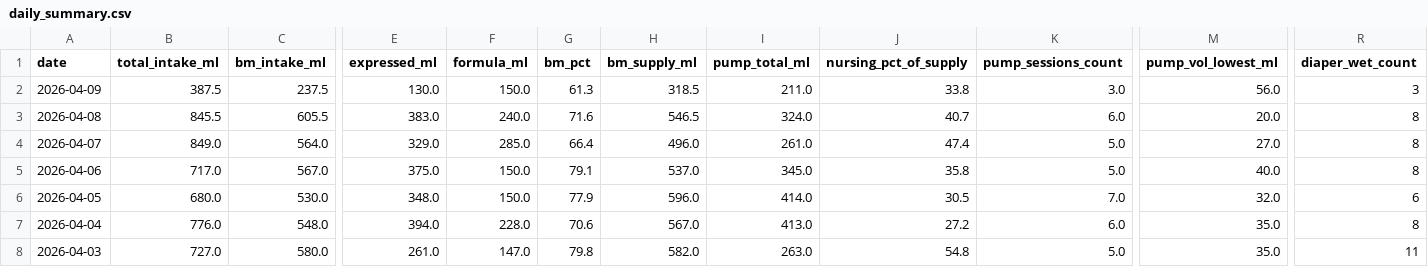
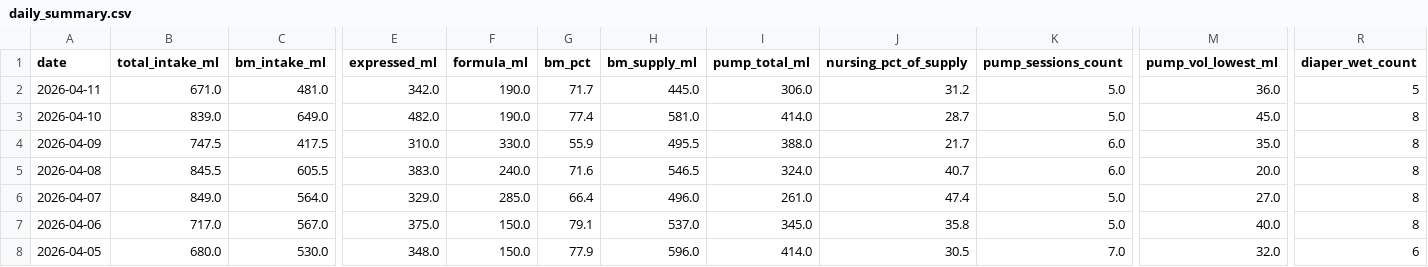
Before and after one commit to jaggiechu/breast-friend, a CSV file: daily_summary.csv, drawn as a sheet; only a part is shown, gaps mark what is left out; the shorter side is filled out with more unchanged rows; addresses are those after the commit; rows hold the shown columns only; the diff covers the shown part only; the diff names each change by its address in the sheet, - before the commit and + after, or states it on an @@ line.

Commit message:
Auto-update: new data 2026-04-11 20:25

```diff
--- a/daily_summary.csv
+++ b/daily_summary.csv
+row 2: 2026-04-11 | 671.0 | 481.0 | 342.0 | 190.0 | 71.7 | 445.0 | 306.0 | 31.2 | 5.0 | 36.0 | 5
+row 3: 2026-04-10 | 839.0 | 649.0 | 482.0 | 190.0 | 77.4 | 581.0 | 414.0 | 28.7 | 5.0 | 45.0 | 8
-B4 (total_intake_ml): 387.5
+B4 (total_intake_ml): 747.5
-C4 (bm_intake_ml): 237.5
+C4 (bm_intake_ml): 417.5
-E4 (expressed_ml): 130.0
+E4 (expressed_ml): 310.0
-F4 (formula_ml): 150.0
+F4 (formula_ml): 330.0
-G4 (bm_pct): 61.3
+G4 (bm_pct): 55.9
-H4 (bm_supply_ml): 318.5
+H4 (bm_supply_ml): 495.5
-I4 (pump_total_ml): 211.0
+I4 (pump_total_ml): 388.0
-J4 (nursing_pct_of_supply): 33.8
+J4 (nursing_pct_of_supply): 21.7
-K4 (pump_sessions_count): 3.0
+K4 (pump_sessions_count): 6.0
-M4 (pump_vol_lowest_ml): 56.0
+M4 (pump_vol_lowest_ml): 35.0
-R4 (diaper_wet_count): 3
+R4 (diaper_wet_count): 8
```
Also changed, not shown: 2 edited cells elsewhere in this file, session_detail.csv, 1 other file.
